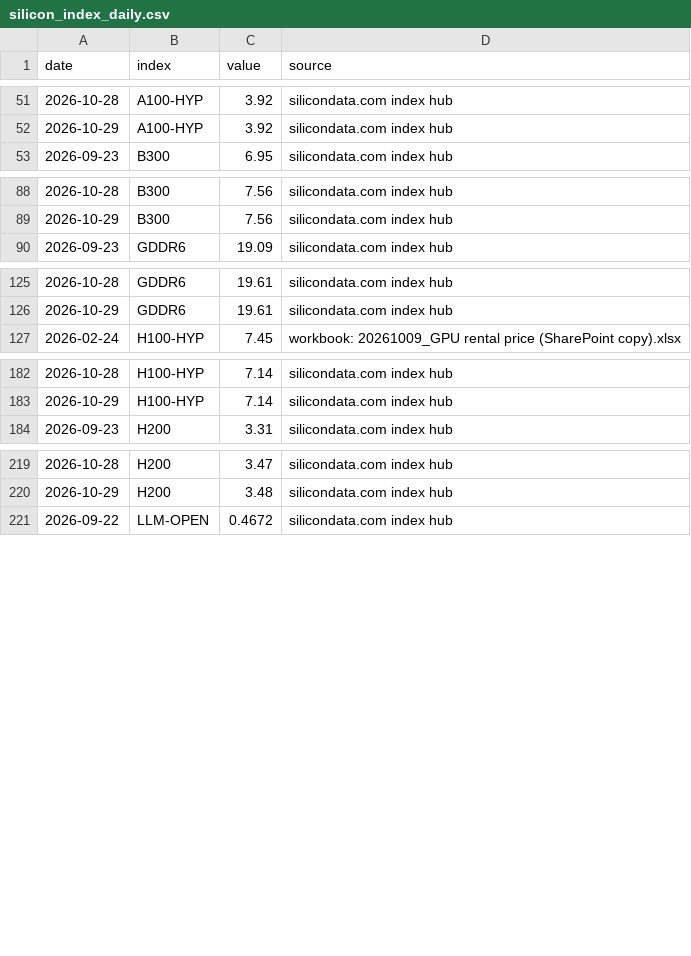
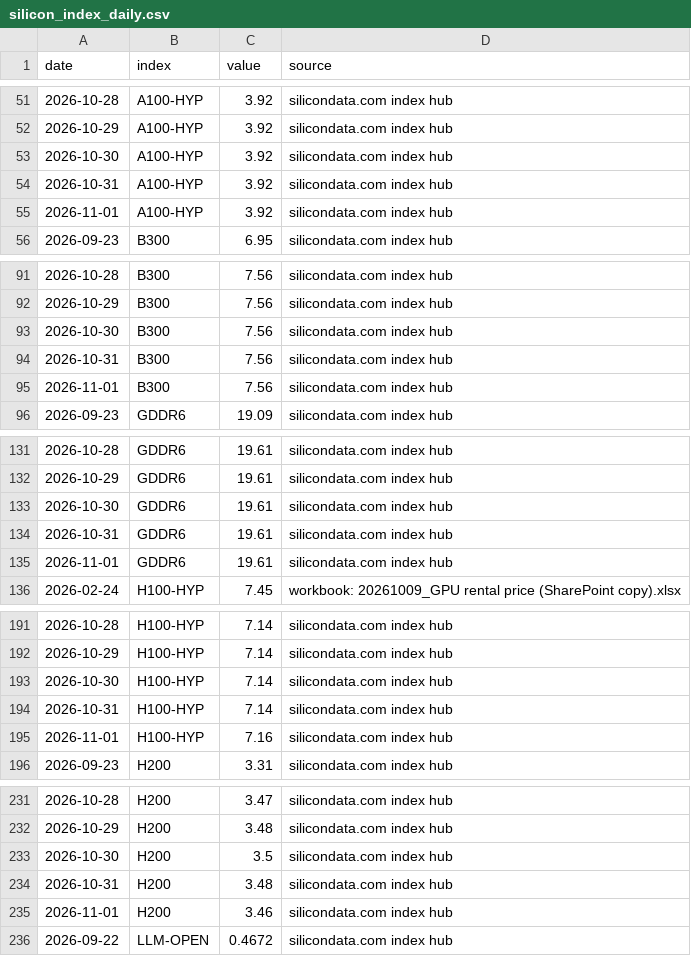
Before and after one commit to Kevin19980730/ai-adoption-monitor, a CSV file: silicon-data/silicon_index_daily.csv, drawn as a sheet; only a part is shown, gaps mark what is left out; the diff covers the shown part only.

```diff
--- a/silicon-data/silicon_index_daily.csv
+++ b/silicon-data/silicon_index_daily.csv
@@ -52,2 +52,5 @@ date,index,value,source
 2026-10-29,A100-HYP,3.92,silicondata.com index hub
+2026-10-30,A100-HYP,3.92,silicondata.com index hub
+2026-10-31,A100-HYP,3.92,silicondata.com index hub
+2026-11-01,A100-HYP,3.92,silicondata.com index hub
 2026-09-23,B300,6.95,silicondata.com index hub
@@ -89,2 +92,5 @@ date,index,value,source
 2026-10-29,B300,7.56,silicondata.com index hub
+2026-10-30,B300,7.56,silicondata.com index hub
+2026-10-31,B300,7.56,silicondata.com index hub
+2026-11-01,B300,7.56,silicondata.com index hub
 2026-09-23,GDDR6,19.09,silicondata.com index hub
@@ -126,2 +132,5 @@ date,index,value,source
 2026-10-29,GDDR6,19.61,silicondata.com index hub
+2026-10-30,GDDR6,19.61,silicondata.com index hub
+2026-10-31,GDDR6,19.61,silicondata.com index hub
+2026-11-01,GDDR6,19.61,silicondata.com index hub
 2026-02-24,H100-HYP,7.45,workbook: 20261009_GPU rental price (SharePoint copy).xlsx
@@ -183,2 +192,5 @@ date,index,value,source
 2026-10-29,H100-HYP,7.14,silicondata.com index hub
+2026-10-30,H100-HYP,7.14,silicondata.com index hub
+2026-10-31,H100-HYP,7.14,silicondata.com index hub
+2026-11-01,H100-HYP,7.16,silicondata.com index hub
 2026-09-23,H200,3.31,silicondata.com index hub
@@ -220,2 +232,5 @@ date,index,value,source
 2026-10-29,H200,3.48,silicondata.com index hub
+2026-10-30,H200,3.5,silicondata.com index hub
+2026-10-31,H200,3.48,silicondata.com index hub
+2026-11-01,H200,3.46,silicondata.com index hub
 2026-09-22,LLM-OPEN,0.4672,silicondata.com index hub
```
Also changed, not shown: 21 added rows elsewhere in this file, codex-user-trend/cli_npm_daily.csv, codex-user-trend/cli_npm_monthly.csv, 2 other files.
